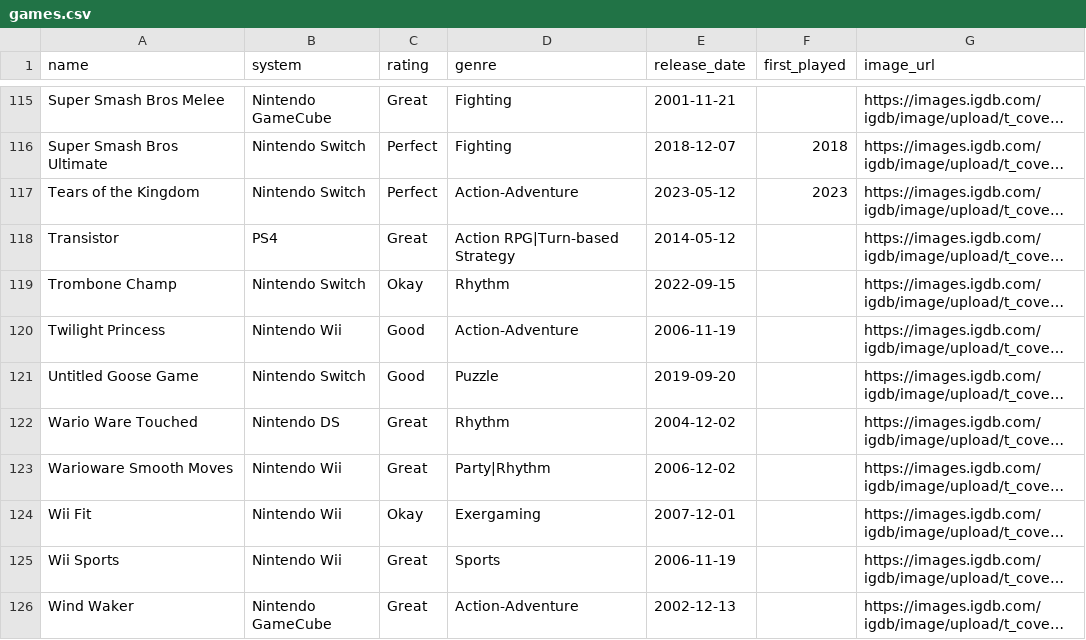
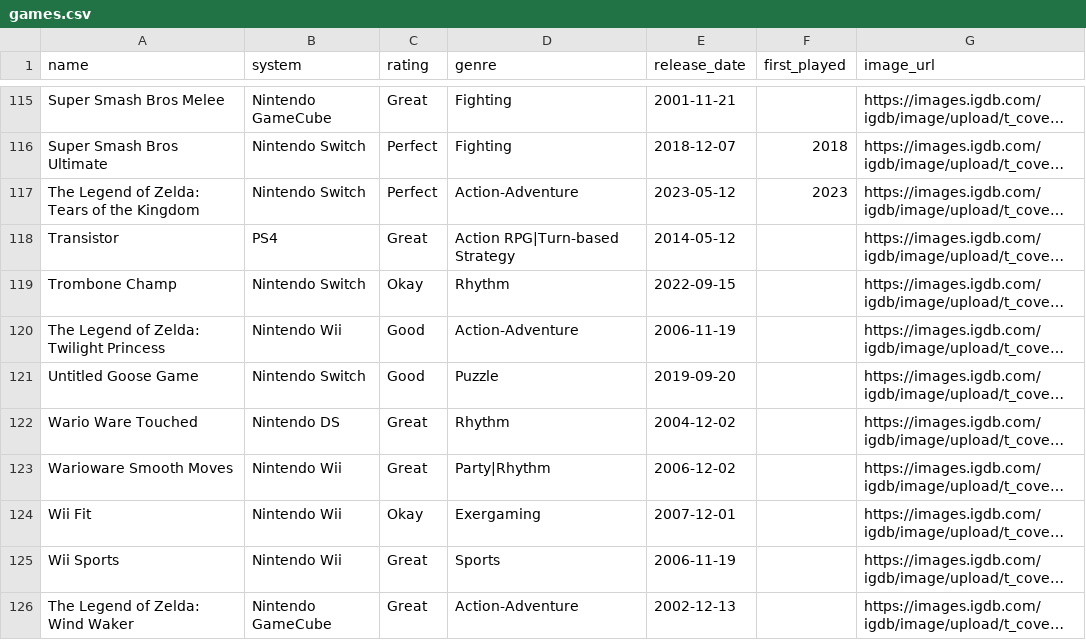
Before and after one commit to robertgrassian/personal_website, a CSV file: games.csv, drawn as a sheet; only a part is shown, gaps mark what is left out; long unchanged cells end in …; the diff covers the shown part only; the diff names each change by its address in the sheet, - before the commit and + after, or states it on an @@ line.

Commit message:
clean game names, add safety checks

```diff
--- a/games.csv
+++ b/games.csv
-A117 (name): Tears of the Kingdom
+A117 (name): The Legend of Zelda: Tears of the Kingdom
-A120 (name): Twilight Princess
+A120 (name): The Legend of Zelda: Twilight Princess
-A126 (name): Wind Waker
+A126 (name): The Legend of Zelda: Wind Waker
```
Also changed, not shown: 26 edited cells elsewhere in this file, 3 other files.
